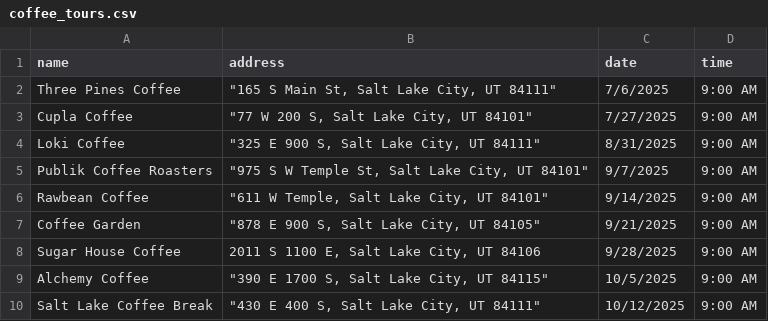
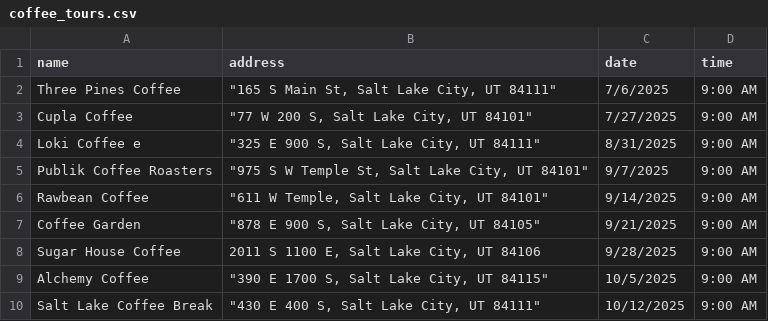
Before and after one commit to dciarl90/dciarl90.github.io, a CSV file: coffee_tours.csv, drawn as a sheet.

Commit message:
Update coffee_tours.csv

```diff
--- a/coffee_tours.csv
+++ b/coffee_tours.csv
@@ -3,3 +3,3 @@ Three Pines Coffee,"""165 S Main St, Salt Lake City, UT 84111""",7/6/2025,9:00 A
 Cupla Coffee,"""77 W 200 S, Salt Lake City, UT 84101""",7/27/2025,9:00 AM
-Loki Coffee,"""325 E 900 S, Salt Lake City, UT 84111""",8/31/2025,9:00 AM
+Loki Coffee e,"""325 E 900 S, Salt Lake City, UT 84111""",8/31/2025,9:00 AM
 Publik Coffee Roasters,"""975 S W Temple St, Salt Lake City, UT 84101""",9/7/2025,9:00 AM
```
